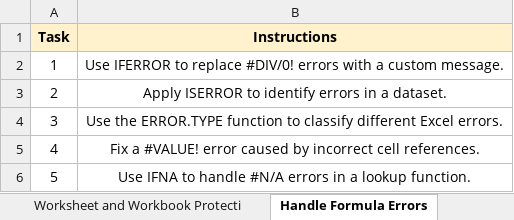
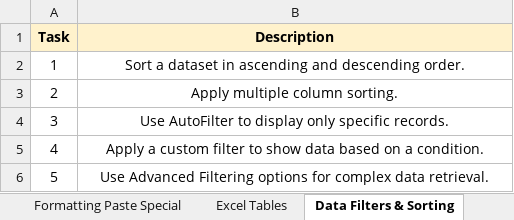
Before and after one commit to Prath-Digital/Ms_Excel_Practice, an Excel workbook: lab_work/1.2_questions.xlsx, sheet Data Filters & Sorting, drawn as a sheet; values as stored, in another font and other column widths than the file's, no borders; charts and pictures not drawn; the diff names each change by its address in the sheet, - before the commit and + after, or states it on an @@ line.

```diff
--- a/lab_work/1.2_questions.xlsx (sheet Data Filters & Sorting)
+++ b/lab_work/1.2_questions.xlsx (sheet Data Filters & Sorting)
-sheet tab: Worksheet and Workbook Protecti
+sheet tab: Excel Tables
-sheet tab: Handle Formula Errors
+sheet tab: Data Filters & Sorting
-B1: Instructions
+B1: Description
-B2 (Description): Use IFERROR to replace #DIV/0! errors with a custom message.
+B2 (Description): Sort a dataset in ascending and descending order.
-B3 (Description): Apply ISERROR to identify errors in a dataset.
+B3 (Description): Apply multiple column sorting.
-B4 (Description): Use the ERROR.TYPE function to classify different Excel errors.
+B4 (Description): Use AutoFilter to display only specific records.
-B5 (Description): Fix a #VALUE! error caused by incorrect cell references.
+B5 (Description): Apply a custom filter to show data based on a condition.
-B6 (Description): Use IFNA to handle #N/A errors in a lookup function.
+B6 (Description): Use Advanced Filtering options for complex data retrieval.
```
Also changed, not shown: sheet Formatting Paste Special, sheet Excel Tables, other sheet tabs, charts or pictures, lab_work/1.2_answer.xlsx, 3 other files.
